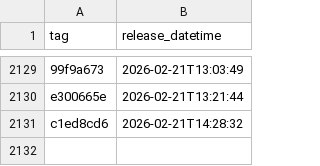
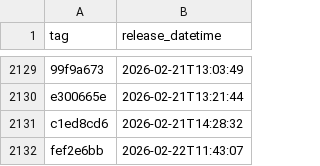
Before and after one commit to NHSDigital/eps-prescription-status-update-api, a CSV file: _data/internal-dev_deployments.csv, drawn as a sheet; only a part is shown, gaps mark what is left out.

```diff
--- a/_data/internal-dev_deployments.csv
+++ b/_data/internal-dev_deployments.csv
@@ -2131 +2131,2 @@ e300665e,2026-02-21T13:21:44
 c1ed8cd6,2026-02-21T14:28:32
+fef2e6bb,2026-02-22T11:43:07
```
Also changed, not shown: 1 other file.
